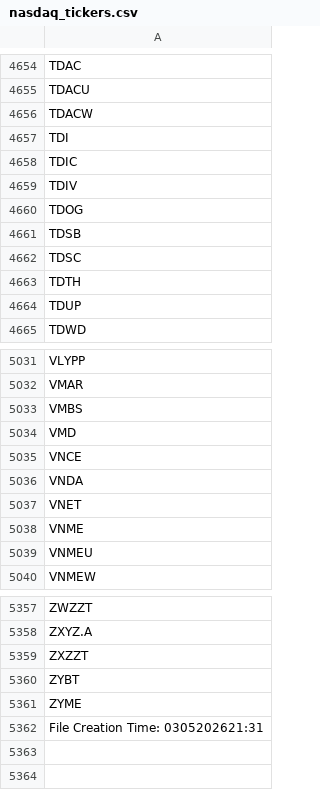
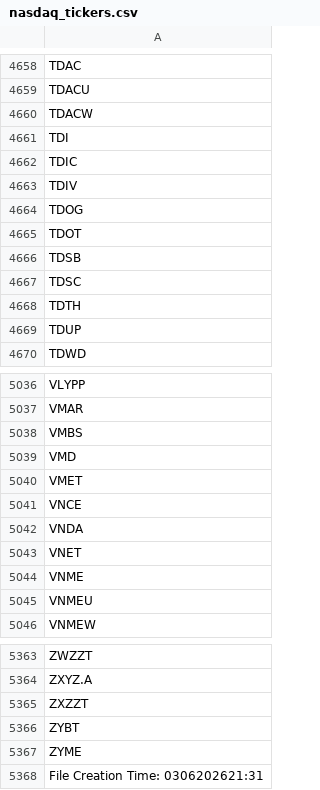
Before and after one commit to cmmds1982/nasdaq-tickers-fetcher, a CSV file: nasdaq_tickers.csv, drawn as a sheet; only a part is shown, gaps mark what is left out; the diff covers the shown part only.

```diff
--- a/nasdaq_tickers.csv
+++ b/nasdaq_tickers.csv
@@ -4660,2 +4664,3 @@ TDIV
 TDOG
+TDOT
 TDSB
@@ -5034,2 +5039,3 @@ VMBS
 VMD
+VMET
 VNCE
@@ -5361,2 +5367,2 @@ ZYBT
 ZYME
-File Creation Time: 0305202621:31
+File Creation Time: 0306202621:31
```
Also changed, not shown: 5 added rows and 1 removed row elsewhere in this file.
